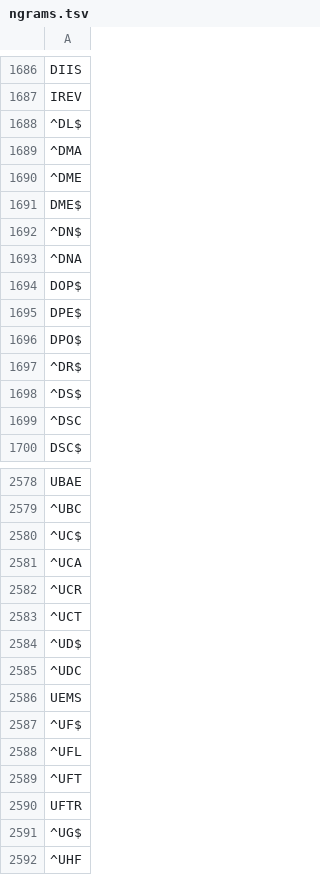
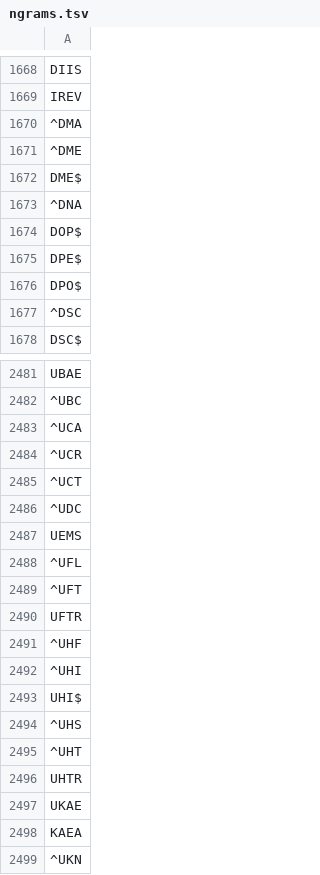
Before and after one commit to balacoon/en_us_normalization, a TSV file: production/data/abbreviations/ngrams.tsv, drawn as a sheet; only a part is shown, gaps mark what is left out; the shorter side is filled out with more unchanged rows; the diff covers the shown part only.

```diff
--- a/production/data/abbreviations/ngrams.tsv
+++ b/production/data/abbreviations/ngrams.tsv
@@ -1687,3 +1669,2 @@ DIIS
 IREV
-^DL$
 ^DMA
@@ -1691,3 +1672,2 @@ IREV
 DME$
-^DN$
 ^DNA
@@ -1696,4 +1676,2 @@ DPE$
 DPO$
-^DR$
-^DS$
 ^DSC
@@ -2579,3 +2482,2 @@ UBAE
 ^UBC
-^UC$
 ^UCA
@@ -2583,6 +2485,4 @@ UBAE
 ^UCT
-^UD$
 ^UDC
 UEMS
-^UF$
 ^UFL
@@ -2590,3 +2490,2 @@ UEMS
 UFTR
-^UG$
 ^UHF
```
Also changed, not shown: 103 removed rows elsewhere in this file, 2 other files.
